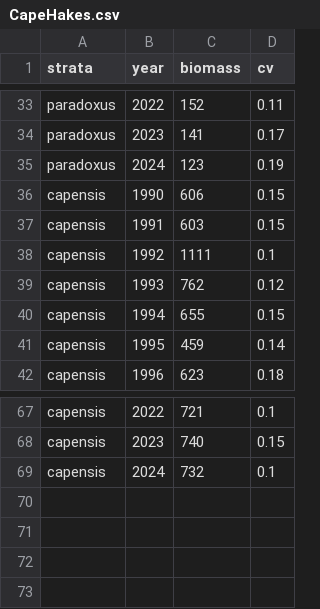
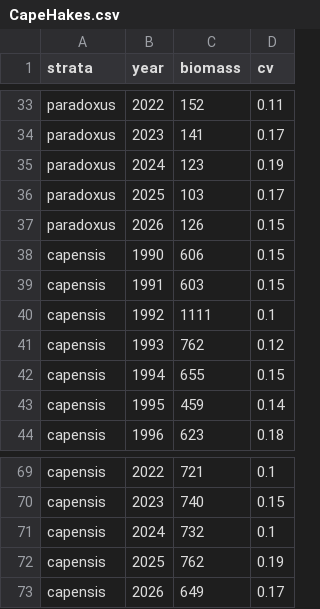
Before and after one commit to jimianelli/NamibianHake, a CSV file: mods/data/CapeHakes.csv, drawn as a sheet; only a part is shown, gaps mark what is left out.

```diff
--- a/mods/data/CapeHakes.csv
+++ b/mods/data/CapeHakes.csv
@@ -35,2 +35,4 @@ paradoxus,2023,141,0.17
 paradoxus,2024,123,0.19
+paradoxus,2025,103,0.17
+paradoxus,2026,126,0.15
 capensis,1990,606,0.15
@@ -69 +71,3 @@ capensis,2023,740,0.15
 capensis,2024,732,0.1
+capensis,2025,762,0.19
+capensis,2026,649,0.17
```
Also changed, not shown: 38 other files.
